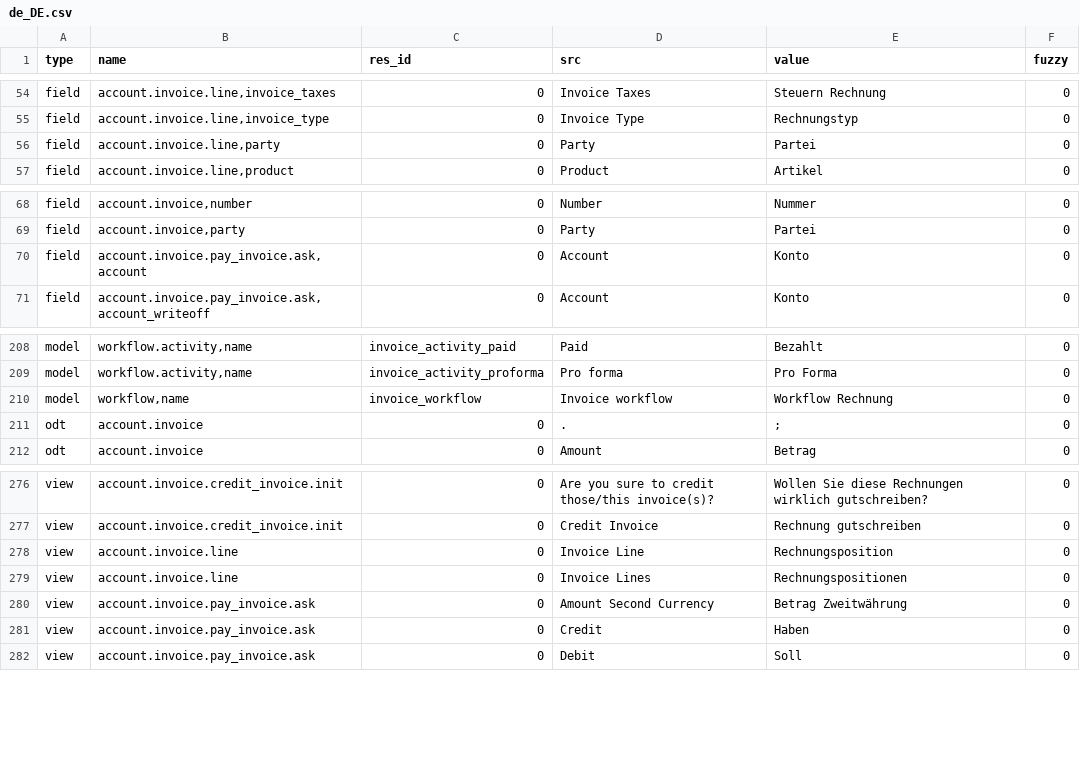
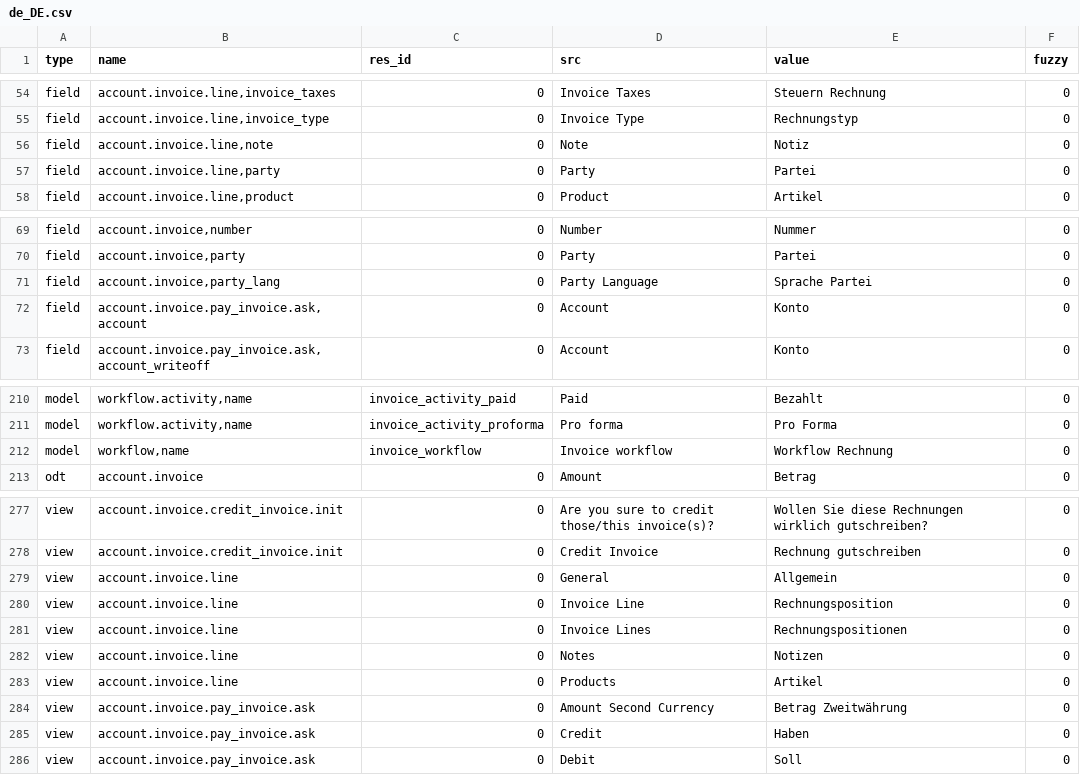
Before and after one commit to h4ck3rm1k3/account_invoice, a CSV file: de_DE.csv, drawn as a sheet; only a part is shown, gaps mark what is left out; removed rows and columns are numbered as before the commit, all else as after; the diff names each change by its address in the sheet, - before the commit and + after, or states it on an @@ line.

Commit message:
Update translation for de_DE

```diff
--- a/de_DE.csv
+++ b/de_DE.csv
+row 56: field | account.invoice.line,note | 0 | Note | Notiz | 0
+row 71: field | account.invoice,party_lang | 0 | Party Language | Sprache Partei | 0
-row 211: odt | account.invoice | 0 | . | ; | 0
+row 279: view | account.invoice.line | 0 | General | Allgemein | 0
+row 282: view | account.invoice.line | 0 | Notes | Notizen | 0
+row 283: view | account.invoice.line | 0 | Products | Artikel | 0
```
